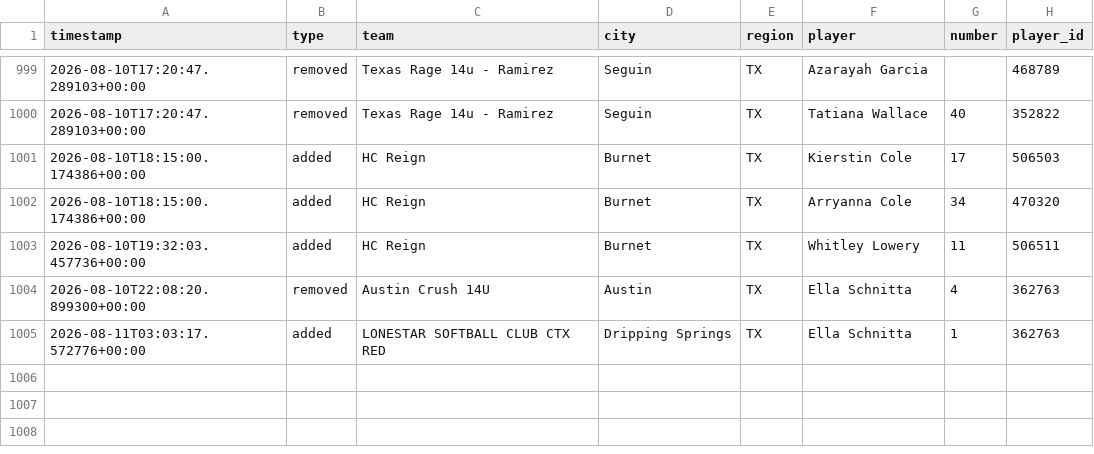
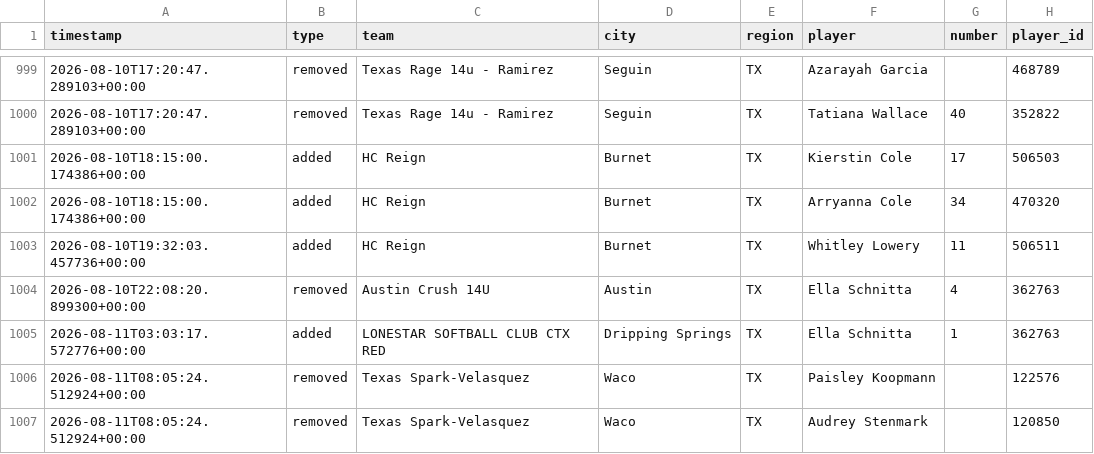
Before and after one commit to jeremiah9980/ncs-monitor, a CSV file: reports/changelog.csv, drawn as a sheet; only a part is shown, gaps mark what is left out; the diff names each change by its address in the sheet, - before the commit and + after, or states it on an @@ line.

```diff
--- a/reports/changelog.csv
+++ b/reports/changelog.csv
+row 1006: 2026-08-11T08:05:24.512924+00:00 | removed | Texas Spark-Velasquez | Waco | TX | Paisley Koopmann |  | 122576
+row 1007: 2026-08-11T08:05:24.512924+00:00 | removed | Texas Spark-Velasquez | Waco | TX | Audrey Stenmark |  | 120850
```
Also changed, not shown: reports/team-list.csv, 4 other files.
